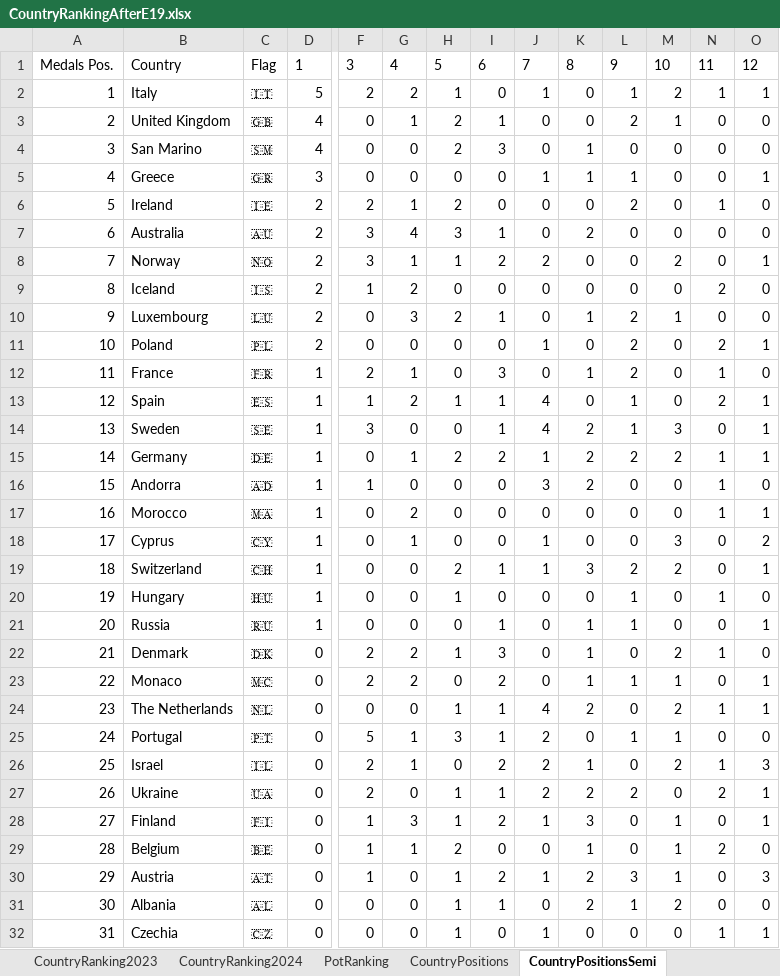
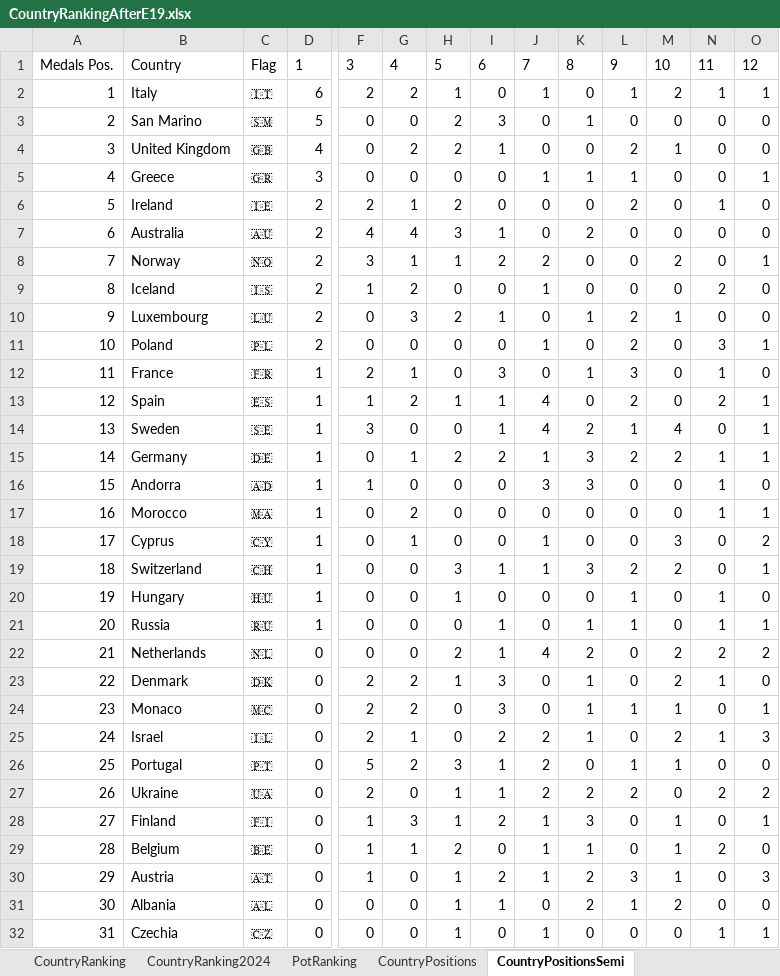
Before and after one commit to paveltodorov/EMSC, an Excel workbook: CountryRankingAfterE19.xlsx, sheet CountryPositionsSemi, drawn as a sheet; only a part is shown, gaps mark what is left out; values as stored, in another font and other column widths than the file's, no borders; removed rows and columns are numbered as before the commit, all else as after; rows hold the shown columns only; the diff covers the shown part only; the diff names each change by its address in the sheet, - before the commit and + after, or states it on an @@ line.

```diff
--- a/CountryRankingAfterE19.xlsx (sheet CountryPositionsSemi)
+++ b/CountryRankingAfterE19.xlsx (sheet CountryPositionsSemi)
-sheet tab: CountryRanking2023
-D2: 5
+D2: 6
-row 3: 2 | United Kingdom | 🇬🇧 | 4 | 0 | 1 | 2 | 1 | 0 | 0 | 2 | 1 | 0 | 0
@@ column A renumbered from row 3 down @@
-D3: 4
+D3: 5
+row 4: 3 | United Kingdom | 🇬🇧 | 4 | 0 | 2 | 2 | 1 | 0 | 0 | 2 | 1 | 0 | 0
-F7: 3
+F7: 4
-J9: 0
+J9: 1
-N11: 2
+N11: 3
-L12: 2
+L12: 3
-L13: 1
+L13: 2
-M14: 3
+M14: 4
-K15:K16: 2
+K15:K16: 3
-H19: 2
+H19: 3
-N21: 0
+N21: 1
+row 22: 21 | Netherlands | 🇳🇱 | 0 | 0 | 0 | 2 | 1 | 4 | 2 | 0 | 2 | 2 | 2
-I24: 2
+I24: 3
-B25: The Netherlands
+B25: Israel
-C25: 🇳🇱
+C25: 🇮🇱
-F25: 0
+F25: 2
-G25: 0
+G25: 1
-H25: 1
+H25: 0
-I25: 1
+I25: 2
-J25: 4
+J25: 2
-K25: 2
+K25: 1
-O25: 1
+O25: 3
-G26: 1
+G26: 2
-row 26: 25 | Israel | 🇮🇱 | 0 | 2 | 1 | 0 | 2 | 2 | 1 | 0 | 2 | 1 | 3
-O27: 1
+O27: 2
-J29: 0
+J29: 1
```
Also changed, not shown: 2 added rows, 3 removed rows and 15 edited cells elsewhere in this sheet, sheet CountryRanking, sheet CountryRanking2024, sheet CountryPositions, sheet PotRanking, other sheet tabs, ArtistStats.xlsx, EMSC STATISTICS UPDATED.xlsx, 7 other files.
